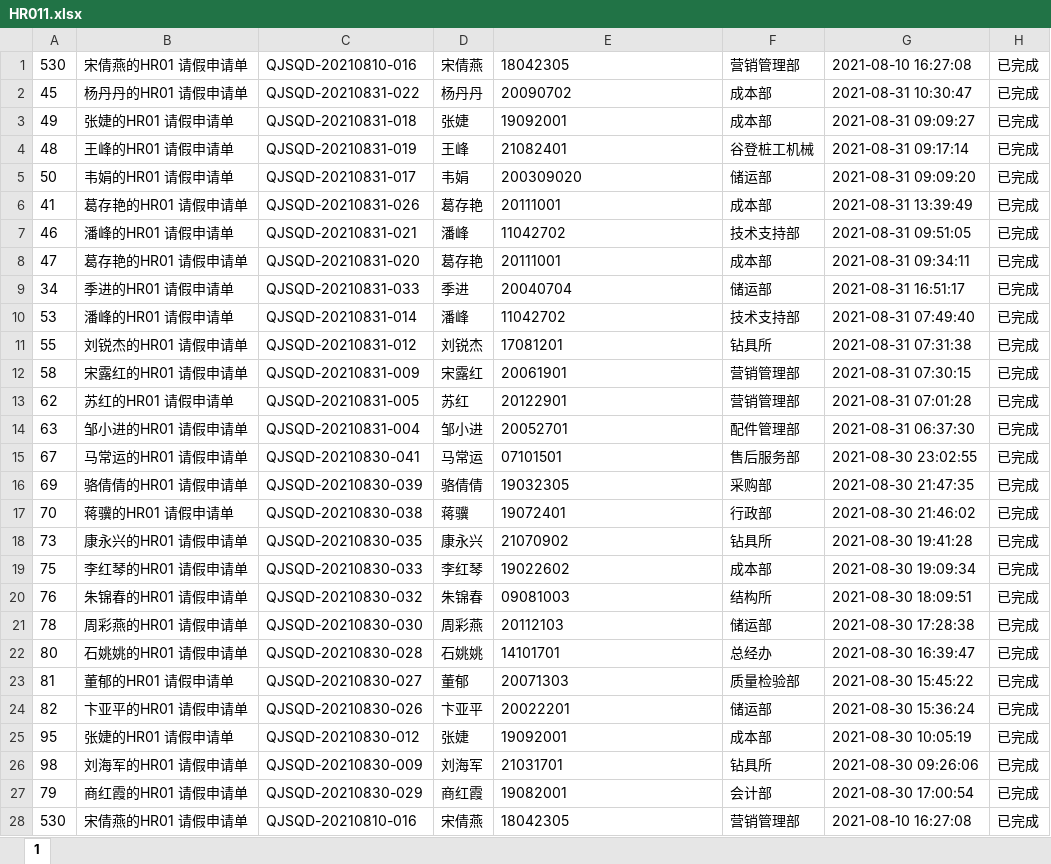
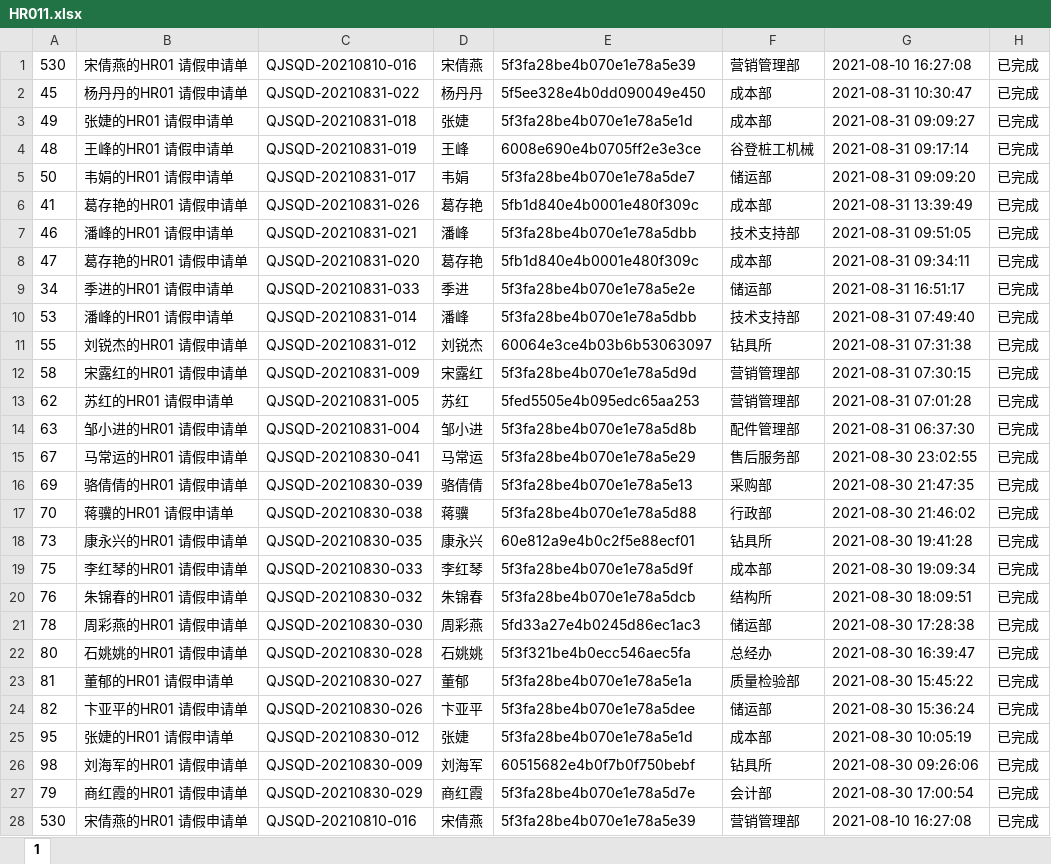
Before and after one commit to demaciageelun/1, an Excel workbook: static/HR011.xlsx, sheet 1, drawn as a sheet; only a part is shown; values as stored, in another font and other column widths than the file's, no borders; the diff covers the shown part only; the diff names each change by its address in the sheet, - before the commit and + after, or states it on an @@ line.

```diff
--- a/static/HR011.xlsx (sheet 1)
+++ b/static/HR011.xlsx (sheet 1)
-E1: 18042305
+E1: 5f3fa28be4b070e1e78a5e39
-E2: 20090702
+E2: 5f5ee328e4b0dd090049e450
-E3: 19092001
+E3: 5f3fa28be4b070e1e78a5e1d
-E4: 21082401
+E4: 6008e690e4b0705ff2e3e3ce
-E5: 200309020
+E5: 5f3fa28be4b070e1e78a5de7
-E6: 20111001
+E6: 5fb1d840e4b0001e480f309c
-E7: 11042702
+E7: 5f3fa28be4b070e1e78a5dbb
-E8: 20111001
+E8: 5fb1d840e4b0001e480f309c
-E9: 20040704
+E9: 5f3fa28be4b070e1e78a5e2e
-E10: 11042702
+E10: 5f3fa28be4b070e1e78a5dbb
-E11: 17081201
+E11: 60064e3ce4b03b6b53063097
-E12: 20061901
+E12: 5f3fa28be4b070e1e78a5d9d
-E13: 20122901
+E13: 5fed5505e4b095edc65aa253
-E14: 20052701
+E14: 5f3fa28be4b070e1e78a5d8b
-E15: 07101501
+E15: 5f3fa28be4b070e1e78a5e29
-E16: 19032305
+E16: 5f3fa28be4b070e1e78a5e13
-E17: 19072401
+E17: 5f3fa28be4b070e1e78a5d88
-E18: 21070902
+E18: 60e812a9e4b0c2f5e88ecf01
-E19: 19022602
+E19: 5f3fa28be4b070e1e78a5d9f
-E20: 09081003
+E20: 5f3fa28be4b070e1e78a5dcb
-E21: 20112103
+E21: 5fd33a27e4b0245d86ec1ac3
-E22: 14101701
+E22: 5f3f321be4b0ecc546aec5fa
-E23: 20071303
+E23: 5f3fa28be4b070e1e78a5e1a
-E24: 20022201
+E24: 5f3fa28be4b070e1e78a5dee
-E25: 19092001
+E25: 5f3fa28be4b070e1e78a5e1d
-E26: 21031701
+E26: 60515682e4b0f7b0f750bebf
-E27: 19082001
+E27: 5f3fa28be4b070e1e78a5d7e
-E28: 18042305
+E28: 5f3fa28be4b070e1e78a5e39
```
Also changed, not shown: 384 edited cells elsewhere in this sheet, static/HR02.xlsx, 8 other files.
